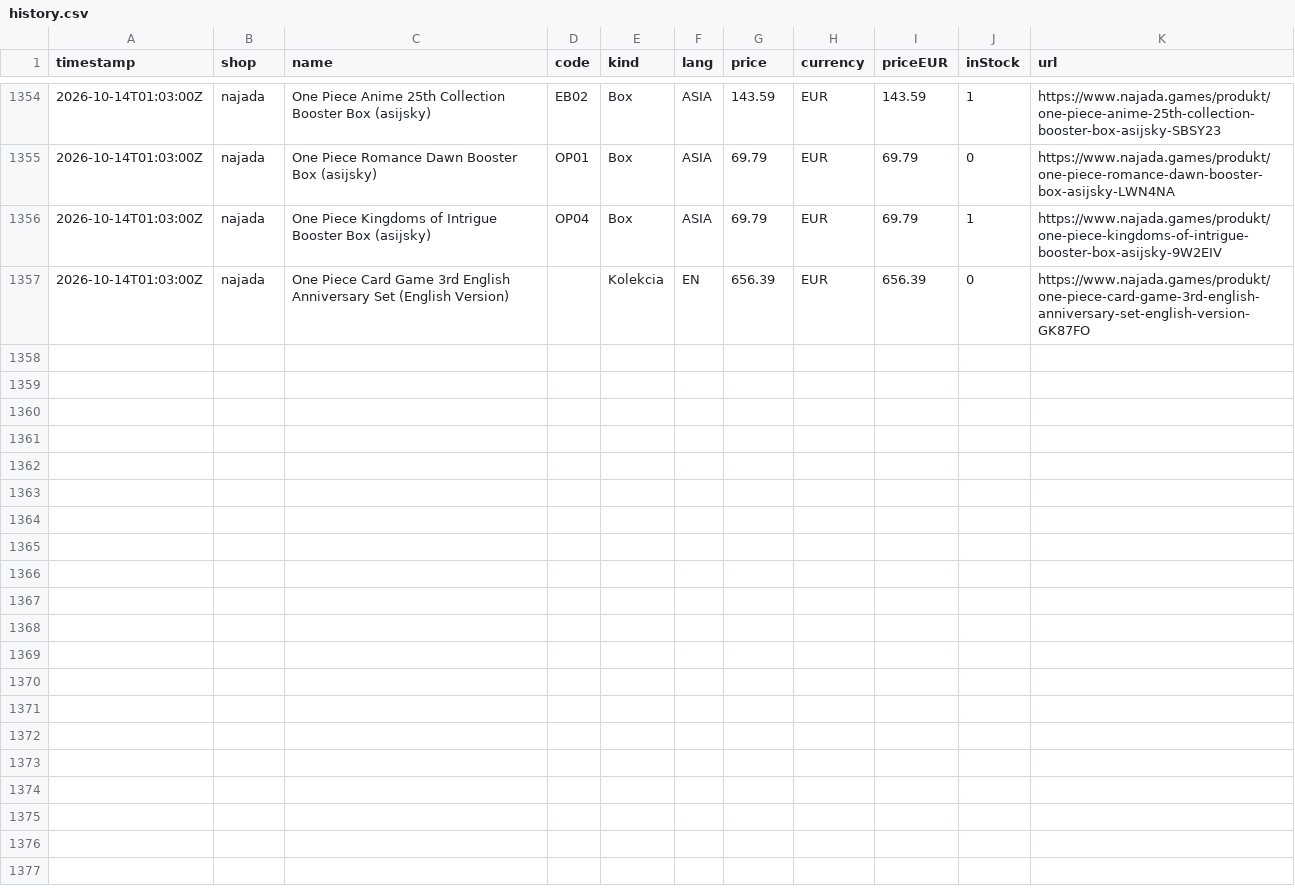
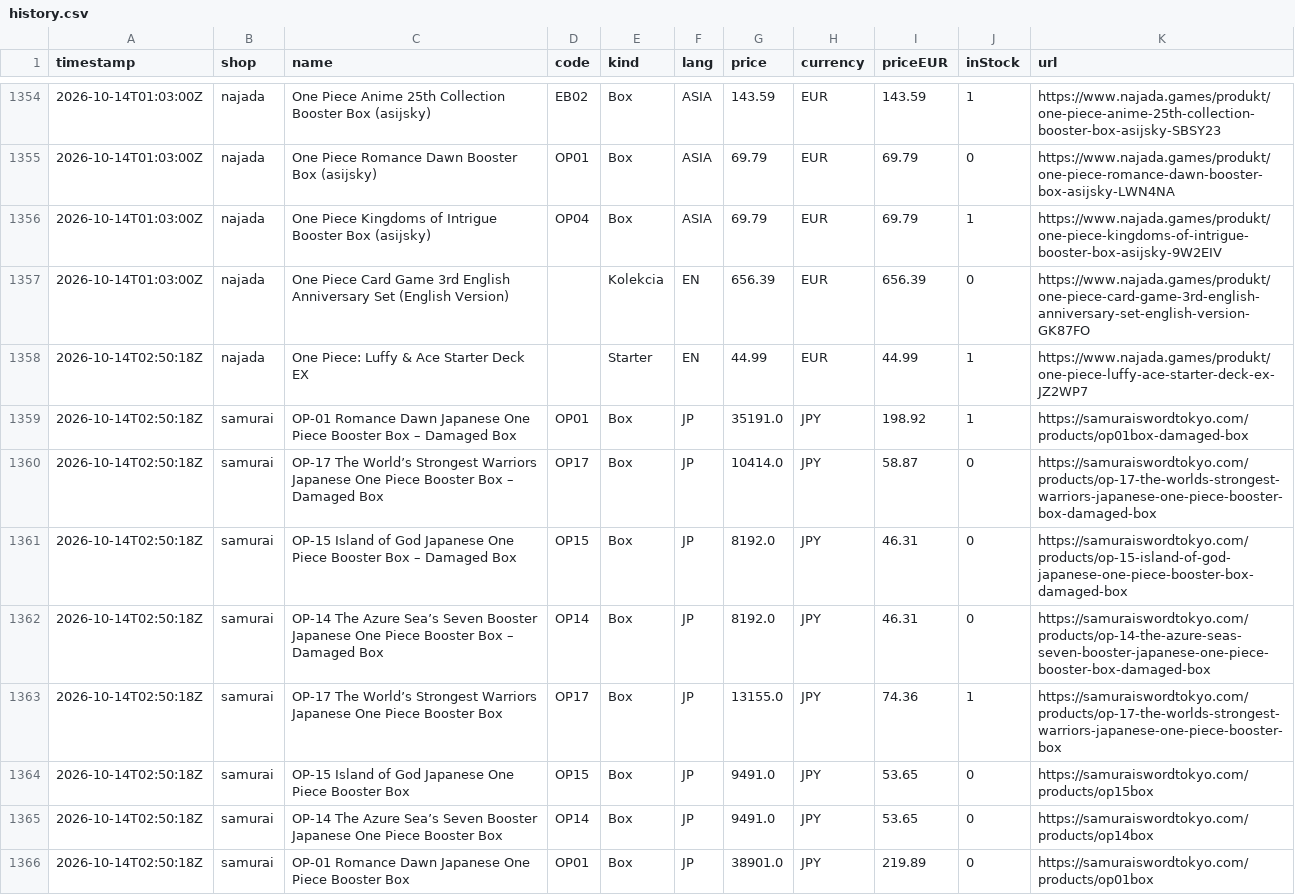
Before and after one commit to factoryofcrazy-coder/onepiece-ceny, a CSV file: data/history.csv, drawn as a sheet; only a part is shown, gaps mark what is left out.

```diff
--- a/data/history.csv
+++ b/data/history.csv
@@ -1357 +1357,10 @@ timestamp,shop,name,code,kind,lang,price,currency,priceEUR,inStock,url
 2026-10-14T01:03:00Z,najada,One Piece Card Game 3rd English Anniversary Set (English Version),,Kolekcia,EN,656.39,EUR,656.39,0,https://www.najada.games/produkt/one-piece-card-game-3rd-english-anniversary-set-english-version-GK87FO
+2026-10-14T02:50:18Z,najada,One Piece: Luffy & Ace Starter Deck EX,,Starter,EN,44.99,EUR,44.99,1,https://www.najada.games/produkt/one-piece-luffy-ace-starter-deck-ex-JZ2WP7
+2026-10-14T02:50:18Z,samurai,OP-01 Romance Dawn Japanese One Piece Booster Box – Damaged Box,OP01,Box,JP,35191.0,JPY,198.92,1,https://samuraiswordtokyo.com/products/op01box-damaged-box
+2026-10-14T02:50:18Z,samurai,OP-17 The World’s Strongest Warriors Japanese One Piece Booster Box – Damaged Box,OP17,Box,JP,10414.0,JPY,58.87,0,https://samuraiswordtokyo.com/products/op-17-the-worlds-strongest-warriors-japanese-one-piece-booster-box-damaged-box
+2026-10-14T02:50:18Z,samurai,OP-15 Island of God Japanese One Piece Booster Box – Damaged Box,OP15,Box,JP,8192.0,JPY,46.31,0,https://samuraiswordtokyo.com/products/op-15-island-of-god-japanese-one-piece-booster-box-damaged-box
+2026-10-14T02:50:18Z,samurai,OP-14 The Azure Sea’s Seven Booster Japanese One Piece Booster Box – Damaged Box,OP14,Box,JP,8192.0,JPY,46.31,0,https://samuraiswordtokyo.com/products/op-14-the-azure-seas-seven-booster-japanese-one-piece-booster-box-damaged-box
+2026-10-14T02:50:18Z,samurai,OP-17 The World’s Strongest Warriors Japanese One Piece Booster Box,OP17,Box,JP,13155.0,JPY,74.36,1,https://samuraiswordtokyo.com/products/op-17-the-worlds-strongest-warriors-japanese-one-piece-booster-box
+2026-10-14T02:50:18Z,samurai,OP-15 Island of God Japanese One Piece Booster Box,OP15,Box,JP,9491.0,JPY,53.65,0,https://samuraiswordtokyo.com/products/op15box
+2026-10-14T02:50:18Z,samurai,OP-14 The Azure Sea’s Seven Booster Japanese One Piece Booster Box,OP14,Box,JP,9491.0,JPY,53.65,0,https://samuraiswordtokyo.com/products/op14box
+2026-10-14T02:50:18Z,samurai,OP-01 Romance Dawn Japanese One Piece Booster Box,OP01,Box,JP,38901.0,JPY,219.89,0,https://samuraiswordtokyo.com/products/op01box
```
Also changed, not shown: 2 other files.
